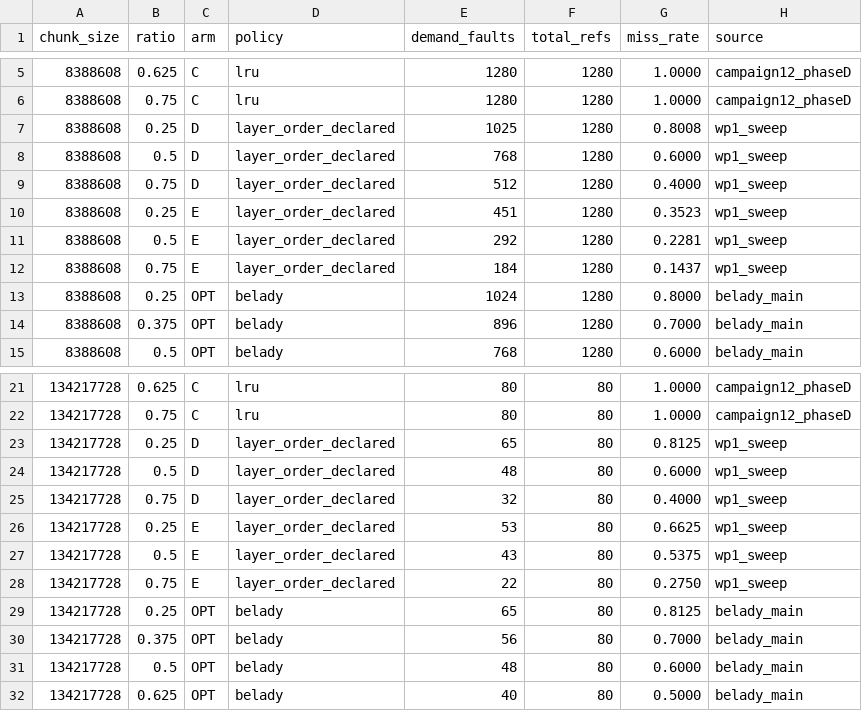
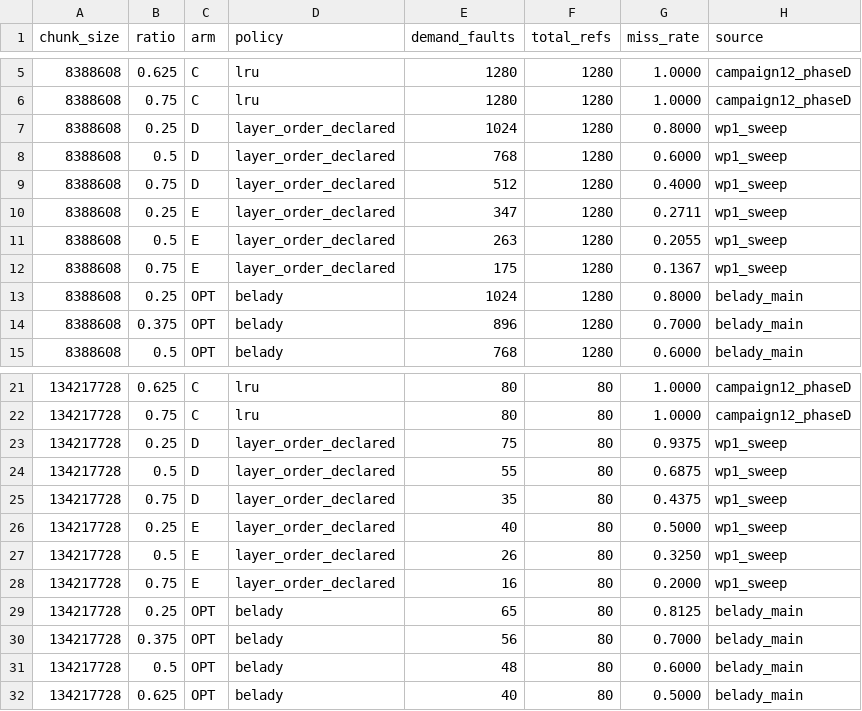
Before and after one commit to GarvitAggarwal178/residctl, a CSV file: results/overnight/figures/figure2_miss_rate.csv, drawn as a sheet; only a part is shown, gaps mark what is left out.

```diff
--- a/results/overnight/figures/figure2_miss_rate.csv
+++ b/results/overnight/figures/figure2_miss_rate.csv
@@ -6,8 +6,8 @@ chunk_size,ratio,arm,policy,demand_faults,total_refs,miss_rate,source
 8388608,0.75,C,lru,1280,1280,1.0000,campaign12_phaseD
-8388608,0.25,D,layer_order_declared,1025,1280,0.8008,wp1_sweep
+8388608,0.25,D,layer_order_declared,1024,1280,0.8000,wp1_sweep
 8388608,0.5,D,layer_order_declared,768,1280,0.6000,wp1_sweep
 8388608,0.75,D,layer_order_declared,512,1280,0.4000,wp1_sweep
-8388608,0.25,E,layer_order_declared,451,1280,0.3523,wp1_sweep
-8388608,0.5,E,layer_order_declared,292,1280,0.2281,wp1_sweep
-8388608,0.75,E,layer_order_declared,184,1280,0.1437,wp1_sweep
+8388608,0.25,E,layer_order_declared,347,1280,0.2711,wp1_sweep
+8388608,0.5,E,layer_order_declared,263,1280,0.2055,wp1_sweep
+8388608,0.75,E,layer_order_declared,175,1280,0.1367,wp1_sweep
 8388608,0.25,OPT,belady,1024,1280,0.8000,belady_main
@@ -22,8 +22,8 @@ chunk_size,ratio,arm,policy,demand_faults,total_refs,miss_rate,source
 134217728,0.75,C,lru,80,80,1.0000,campaign12_phaseD
-134217728,0.25,D,layer_order_declared,65,80,0.8125,wp1_sweep
-134217728,0.5,D,layer_order_declared,48,80,0.6000,wp1_sweep
-134217728,0.75,D,layer_order_declared,32,80,0.4000,wp1_sweep
-134217728,0.25,E,layer_order_declared,53,80,0.6625,wp1_sweep
-134217728,0.5,E,layer_order_declared,43,80,0.5375,wp1_sweep
-134217728,0.75,E,layer_order_declared,22,80,0.2750,wp1_sweep
+134217728,0.25,D,layer_order_declared,75,80,0.9375,wp1_sweep
+134217728,0.5,D,layer_order_declared,55,80,0.6875,wp1_sweep
+134217728,0.75,D,layer_order_declared,35,80,0.4375,wp1_sweep
+134217728,0.25,E,layer_order_declared,40,80,0.5000,wp1_sweep
+134217728,0.5,E,layer_order_declared,26,80,0.3250,wp1_sweep
+134217728,0.75,E,layer_order_declared,16,80,0.2000,wp1_sweep
 134217728,0.25,OPT,belady,65,80,0.8125,belady_main
```
Also changed, not shown: results/overnight/figures/figure1_bytes_per_work.csv, results/overnight/figures/table1_main_results.csv, 14 other files.
